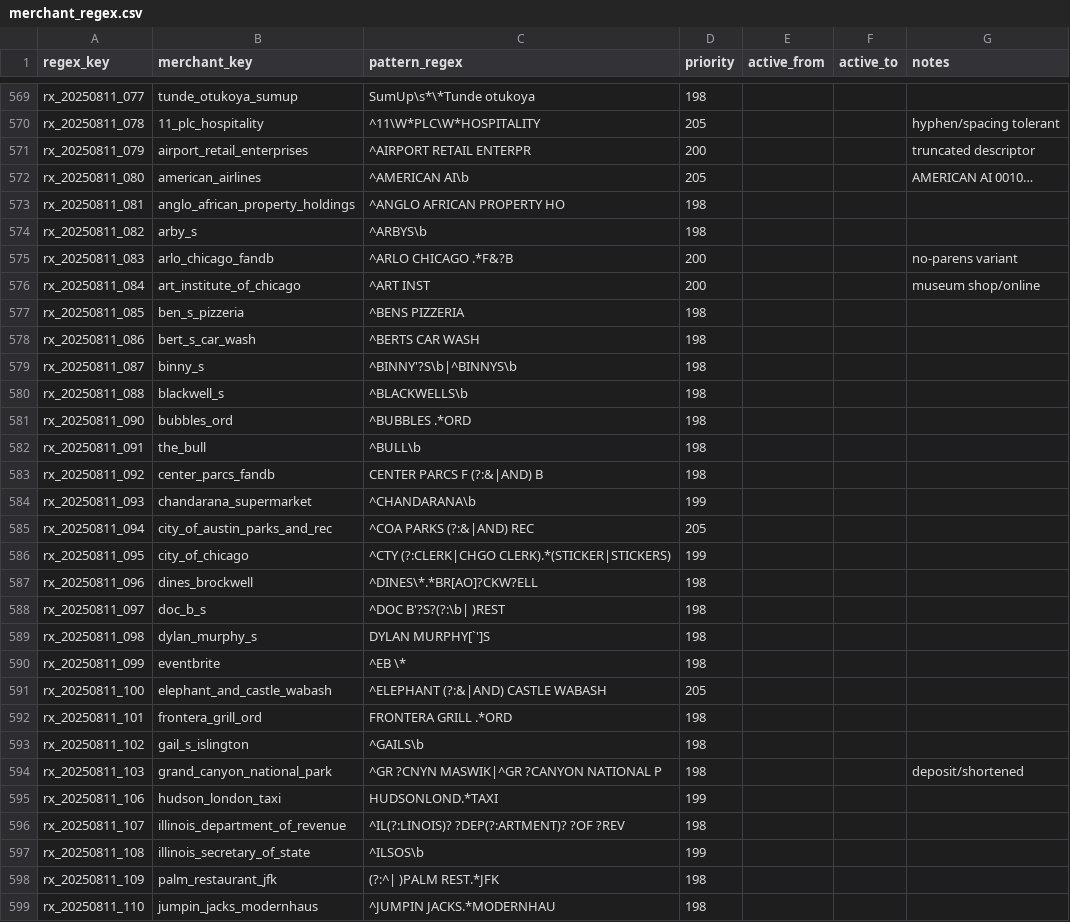
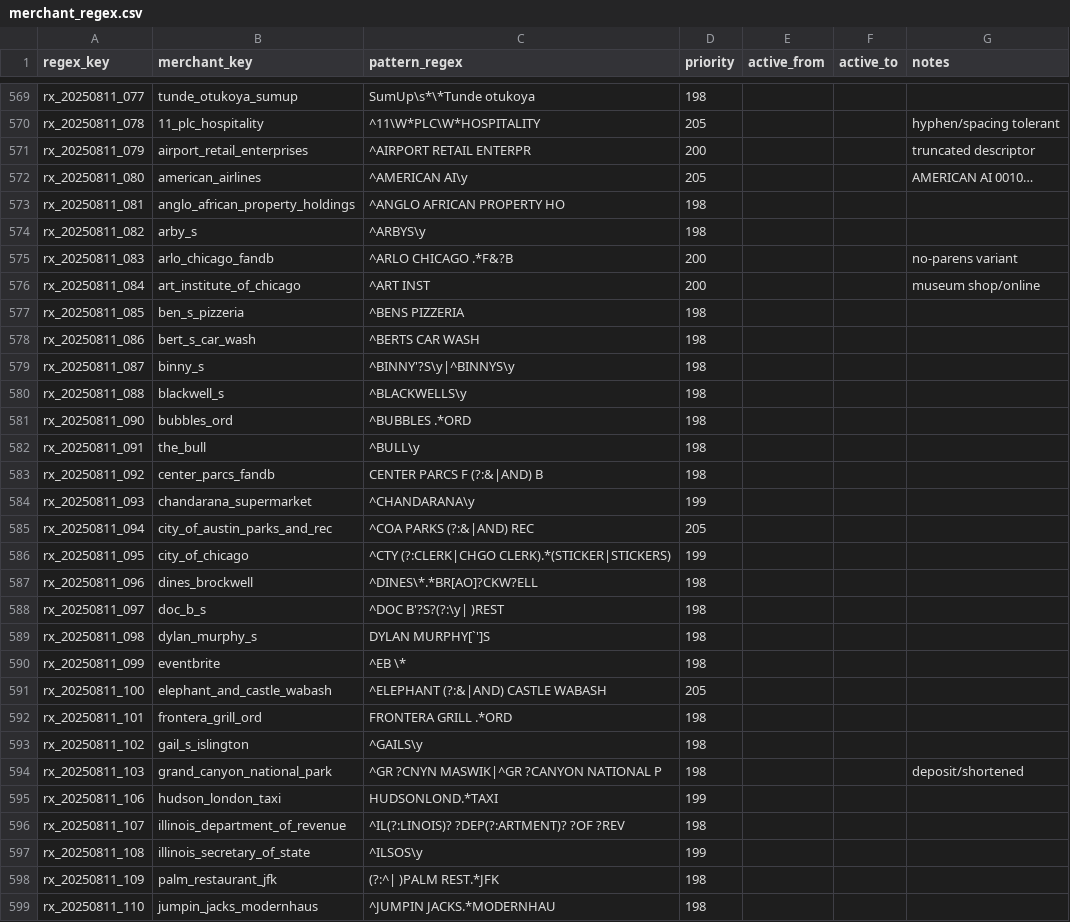
Before and after one commit to goatmark/dbt-analytics, a CSV file: seeds/merchant_regex.csv, drawn as a sheet; only a part is shown, gaps mark what is left out; the diff covers the shown part only.

Commit message:
updated merchant_regex with newline delimiter

```diff
--- a/seeds/merchant_regex.csv
+++ b/seeds/merchant_regex.csv
@@ -571,5 +571,5 @@ rx_20250811_078,11_plc_hospitality,^11\W*PLC\W*HOSPITALITY,205,,,"hyphen/spacing
 rx_20250811_079,airport_retail_enterprises,^AIRPORT RETAIL ENTERPR,200,,,"truncated descriptor"
-rx_20250811_080,american_airlines,^AMERICAN AI\b,205,,,"AMERICAN AI 0010…"
+rx_20250811_080,american_airlines,^AMERICAN AI\y,205,,,"AMERICAN AI 0010…"
 rx_20250811_081,anglo_african_property_holdings,^ANGLO AFRICAN PROPERTY HO,198,,,
-rx_20250811_082,arby_s,^ARBYS\b,198,,,
+rx_20250811_082,arby_s,^ARBYS\y,198,,,
 rx_20250811_083,arlo_chicago_fandb,^ARLO CHICAGO .*F&?B,200,,,"no-parens variant"
@@ -578,8 +578,8 @@ rx_20250811_085,ben_s_pizzeria,^BENS PIZZERIA,198,,,
 rx_20250811_086,bert_s_car_wash,^BERTS CAR WASH,198,,,
-rx_20250811_087,binny_s,^BINNY'?S\b|^BINNYS\b,198,,,
-rx_20250811_088,blackwell_s,^BLACKWELLS\b,198,,,
+rx_20250811_087,binny_s,^BINNY'?S\y|^BINNYS\y,198,,,
+rx_20250811_088,blackwell_s,^BLACKWELLS\y,198,,,
 rx_20250811_090,bubbles_ord,^BUBBLES .*ORD,198,,,
-rx_20250811_091,the_bull,^BULL\b,198,,,
+rx_20250811_091,the_bull,^BULL\y,198,,,
 rx_20250811_092,center_parcs_fandb,CENTER PARCS F (?:&|AND) B,198,,,
-rx_20250811_093,chandarana_supermarket,^CHANDARANA\b,199,,,
+rx_20250811_093,chandarana_supermarket,^CHANDARANA\y,199,,,
 rx_20250811_094,city_of_austin_parks_and_rec,^COA PARKS (?:&|AND) REC,205,,,
@@ -587,3 +587,3 @@ rx_20250811_095,city_of_chicago,^CTY (?:CLERK|CHGO CLERK).*(STICKER|STICKERS),19
 rx_20250811_096,dines_brockwell,^DINES\*.*BR[AO]?CKW?ELL,198,,,
-rx_20250811_097,doc_b_s,^DOC B'?S?(?:\b| )REST,198,,,
+rx_20250811_097,doc_b_s,^DOC B'?S?(?:\y| )REST,198,,,
 rx_20250811_098,dylan_murphy_s,DYLAN MURPHY[`']S,198,,,
@@ -592,3 +592,3 @@ rx_20250811_100,elephant_and_castle_wabash,^ELEPHANT (?:&|AND) CASTLE WABASH,205
 rx_20250811_101,frontera_grill_ord,FRONTERA GRILL .*ORD,198,,,
-rx_20250811_102,gail_s_islington,^GAILS\b,198,,,
+rx_20250811_102,gail_s_islington,^GAILS\y,198,,,
 rx_20250811_103,grand_canyon_national_park,^GR ?CNYN MASWIK|^GR ?CANYON NATIONAL P,198,,,"deposit/shortened"
@@ -596,3 +596,3 @@ rx_20250811_106,hudson_london_taxi,HUDSONLOND.*TAXI,199,,,
 rx_20250811_107,illinois_department_of_revenue,^IL(?:LINOIS)? ?DEP(?:ARTMENT)? ?OF ?REV,198,,,
-rx_20250811_108,illinois_secretary_of_state,^ILSOS\b,199,,,
+rx_20250811_108,illinois_secretary_of_state,^ILSOS\y,199,,,
 rx_20250811_109,palm_restaurant_jfk,(?:^| )PALM REST.*JFK,198,,,
```
Also changed, not shown: 31 added rows and 41 edited cells elsewhere in this file, 4 other files.
